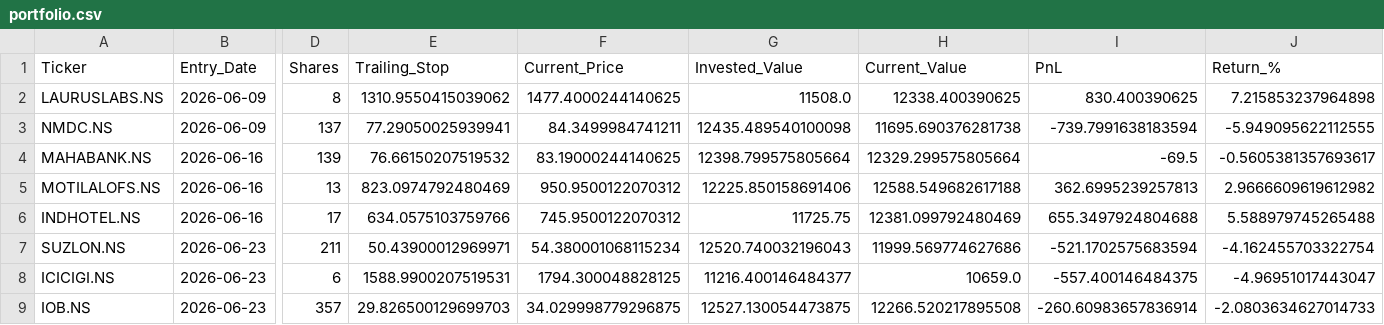
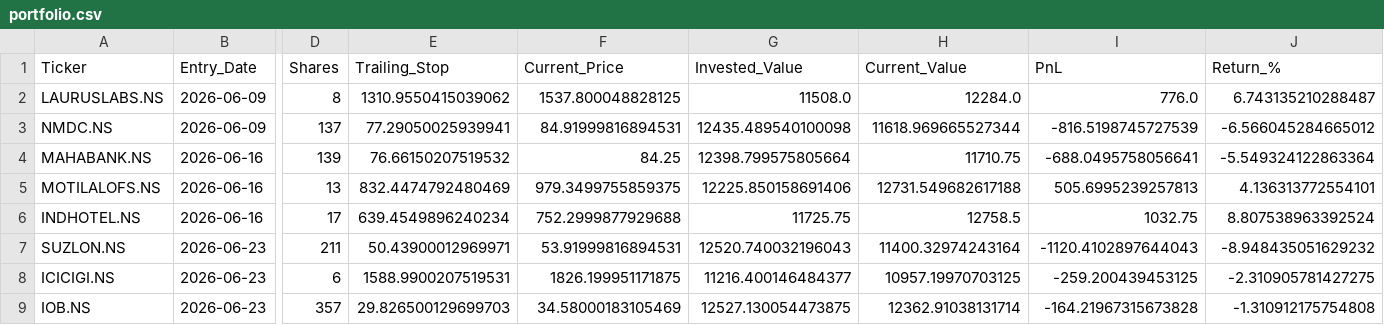
Before and after one commit to Yasharya007/v3, a CSV file: data/portfolio.csv, drawn as a sheet; only a part is shown, gaps mark what is left out; the diff names each change by its address in the sheet, - before the commit and + after, or states it on an @@ line.

```diff
--- a/data/portfolio.csv
+++ b/data/portfolio.csv
-F2 (Current_Price): 1477.4000244140625
+F2 (Current_Price): 1537.800048828125
-H2 (Current_Value): 12338.400390625
+H2 (Current_Value): 12284.0
-I2 (PnL): 830.400390625
+I2 (PnL): 776.0
-J2 (Return_%): 7.215853237964898
+J2 (Return_%): 6.743135210288487
-F3 (Current_Price): 84.3499984741211
+F3 (Current_Price): 84.91999816894531
-H3 (Current_Value): 11695.690376281738
+H3 (Current_Value): 11618.969665527344
-I3 (PnL): -739.7991638183594
+I3 (PnL): -816.5198745727539
-J3 (Return_%): -5.949095622112555
+J3 (Return_%): -6.566045284665012
-F4 (Current_Price): 83.19000244140625
+F4 (Current_Price): 84.25
-H4 (Current_Value): 12329.299575805664
+H4 (Current_Value): 11710.75
-I4 (PnL): -69.5
+I4 (PnL): -688.0495758056641
-J4 (Return_%): -0.5605381357693617
+J4 (Return_%): -5.549324122863364
-E5 (Trailing_Stop): 823.0974792480469
+E5 (Trailing_Stop): 832.4474792480469
-F5 (Current_Price): 950.9500122070312
+F5 (Current_Price): 979.3499755859375
-H5 (Current_Value): 12588.549682617188
+H5 (Current_Value): 12731.549682617188
-I5 (PnL): 362.6995239257813
+I5 (PnL): 505.6995239257813
-J5 (Return_%): 2.9666609619612982
+J5 (Return_%): 4.136313772554101
-E6 (Trailing_Stop): 634.0575103759766
+E6 (Trailing_Stop): 639.4549896240234
-F6 (Current_Price): 745.9500122070312
+F6 (Current_Price): 752.2999877929688
-H6 (Current_Value): 12381.099792480469
+H6 (Current_Value): 12758.5
-I6 (PnL): 655.3497924804688
+I6 (PnL): 1032.75
-J6 (Return_%): 5.588979745265488
+J6 (Return_%): 8.807538963392524
-F7 (Current_Price): 54.380001068115234
+F7 (Current_Price): 53.91999816894531
-H7 (Current_Value): 11999.569774627686
+H7 (Current_Value): 11400.32974243164
-I7 (PnL): -521.1702575683594
+I7 (PnL): -1120.4102897644043
-J7 (Return_%): -4.162455703322754
+J7 (Return_%): -8.948435051629232
-F8 (Current_Price): 1794.300048828125
+F8 (Current_Price): 1826.199951171875
-H8 (Current_Value): 10659.0
+H8 (Current_Value): 10957.19970703125
-I8 (PnL): -557.400146484375
+I8 (PnL): -259.200439453125
-J8 (Return_%): -4.96951017443047
+J8 (Return_%): -2.310905781427275
-F9 (Current_Price): 34.029998779296875
+F9 (Current_Price): 34.58000183105469
-H9 (Current_Value): 12266.520217895508
+H9 (Current_Value): 12362.91038131714
-I9 (PnL): -260.60983657836914
+I9 (PnL): -164.21967315673828
-J9 (Return_%): -2.0803634627014733
+J9 (Return_%): -1.310912175754808
```
Also changed, not shown: data/equity_history.csv, 2 other files.
